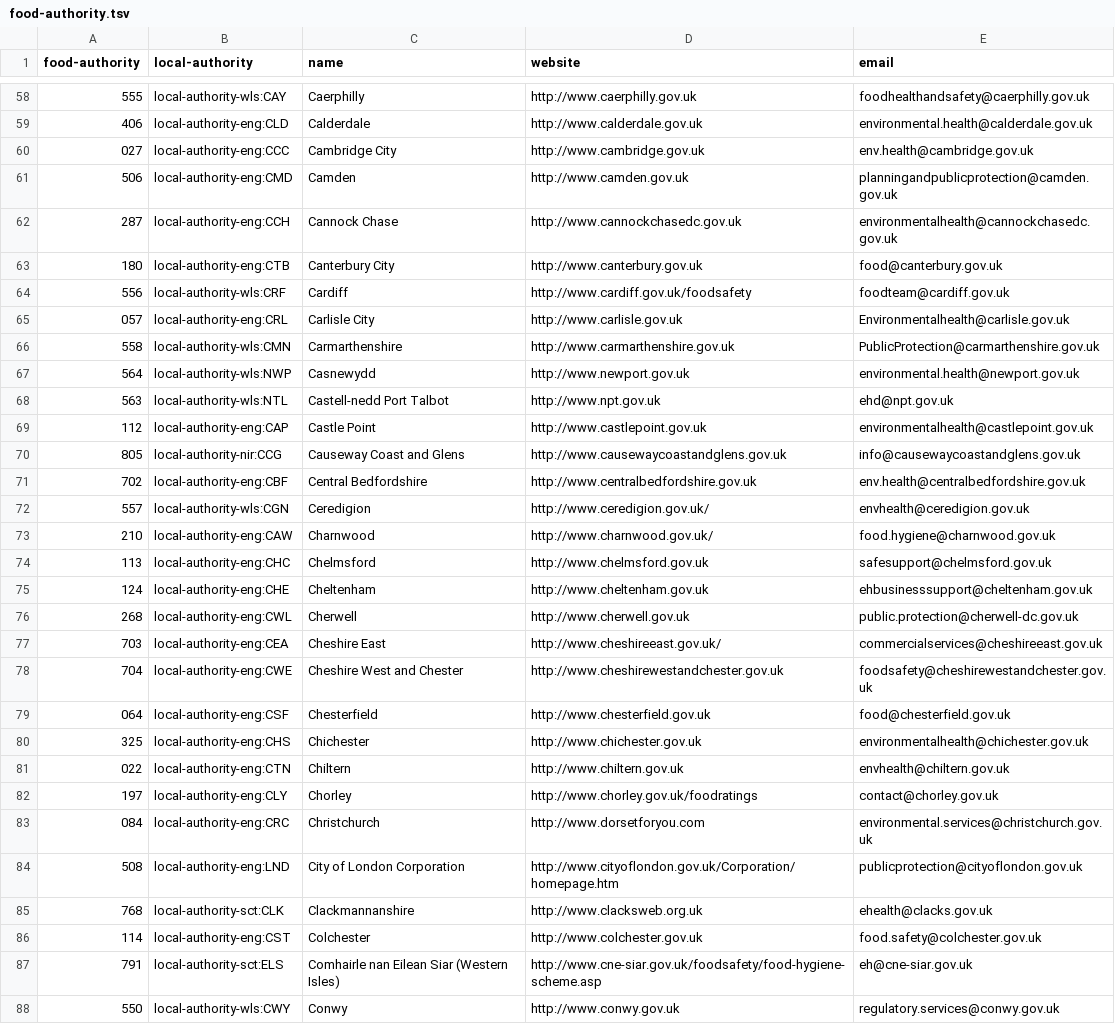
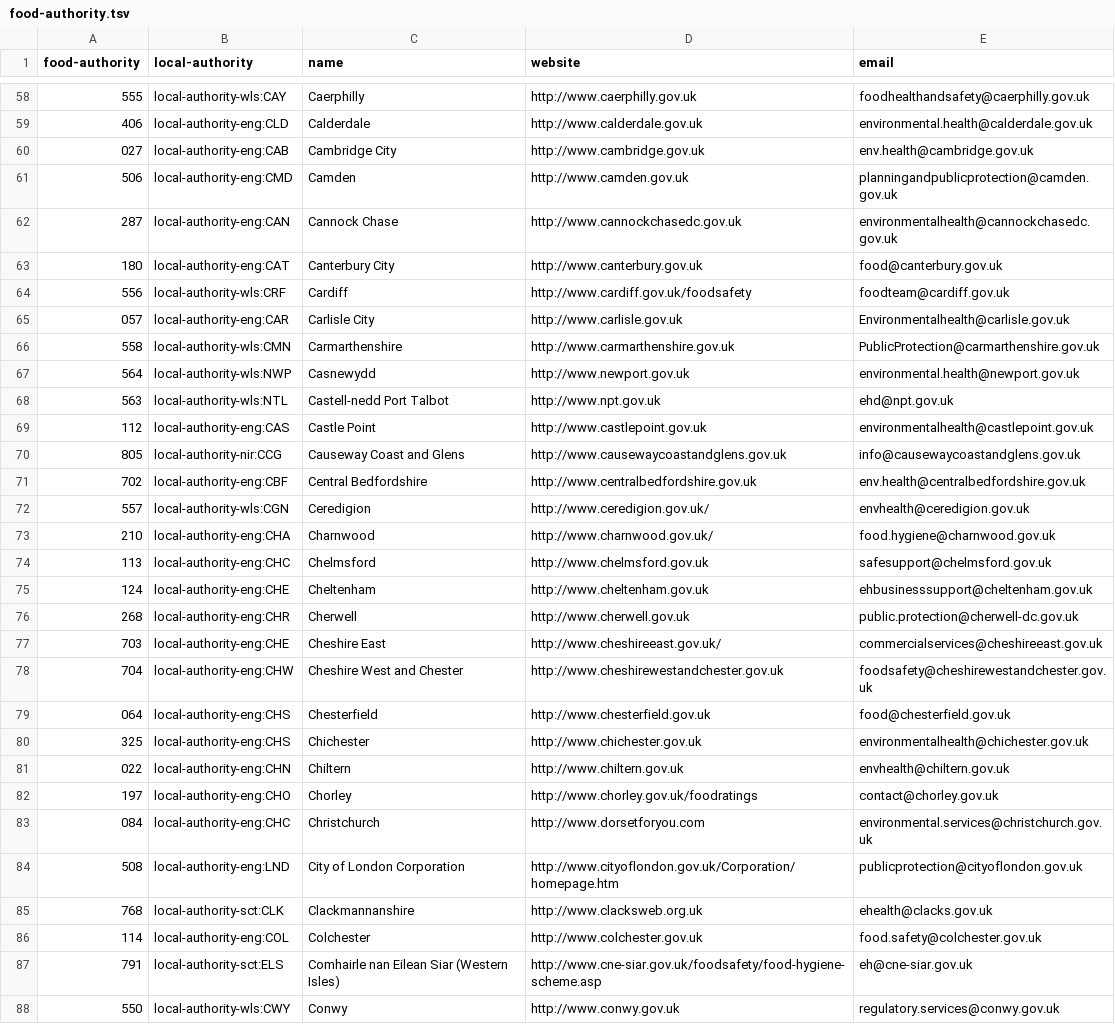
Before and after one commit to openregister/local-authority-data, a TSV file: maps/food-authority.tsv, drawn as a sheet; only a part is shown, gaps mark what is left out; the diff covers the shown part only.

Commit message:
Update food authority IDs to new LA-EG IDs

```diff
--- a/maps/food-authority.tsv
+++ b/maps/food-authority.tsv
@@ -59,8 +59,8 @@ food-authority	local-authority	name	website	email
 406	local-authority-eng:CLD	Calderdale	http://www.calderdale.gov.uk	environmental.health@calderdale.gov.uk
-027	local-authority-eng:CCC	Cambridge City	http://www.cambridge.gov.uk	env.health@cambridge.gov.uk
+027	local-authority-eng:CAB	Cambridge City	http://www.cambridge.gov.uk	env.health@cambridge.gov.uk
 506	local-authority-eng:CMD	Camden	http://www.camden.gov.uk	planningandpublicprotection@camden.gov.uk
-287	local-authority-eng:CCH	Cannock Chase	http://www.cannockchasedc.gov.uk	environmentalhealth@cannockchasedc.gov.uk
-180	local-authority-eng:CTB	Canterbury City	http://www.canterbury.gov.uk	food@canterbury.gov.uk
+287	local-authority-eng:CAN	Cannock Chase	http://www.cannockchasedc.gov.uk	environmentalhealth@cannockchasedc.gov.uk
+180	local-authority-eng:CAT	Canterbury City	http://www.canterbury.gov.uk	food@canterbury.gov.uk
 556	local-authority-wls:CRF	Cardiff	http://www.cardiff.gov.uk/foodsafety	foodteam@cardiff.gov.uk
-057	local-authority-eng:CRL	Carlisle City	http://www.carlisle.gov.uk	Environmentalhealth@carlisle.gov.uk
+057	local-authority-eng:CAR	Carlisle City	http://www.carlisle.gov.uk	Environmentalhealth@carlisle.gov.uk
 558	local-authority-wls:CMN	Carmarthenshire	http://www.carmarthenshire.gov.uk	PublicProtection@carmarthenshire.gov.uk
@@ -68,3 +68,3 @@ food-authority	local-authority	name	website	email
 563	local-authority-wls:NTL	Castell-nedd Port Talbot	http://www.npt.gov.uk	ehd@npt.gov.uk
-112	local-authority-eng:CAP	Castle Point	http://www.castlepoint.gov.uk	environmentalhealth@castlepoint.gov.uk
+112	local-authority-eng:CAS	Castle Point	http://www.castlepoint.gov.uk	environmentalhealth@castlepoint.gov.uk
 805	local-authority-nir:CCG	Causeway Coast and Glens	http://www.causewaycoastandglens.gov.uk	info@causewaycoastandglens.gov.uk
@@ -72,16 +72,16 @@ food-authority	local-authority	name	website	email
 557	local-authority-wls:CGN	Ceredigion	http://www.ceredigion.gov.uk/	envhealth@ceredigion.gov.uk
-210	local-authority-eng:CAW	Charnwood	http://www.charnwood.gov.uk/	food.hygiene@charnwood.gov.uk
+210	local-authority-eng:CHA	Charnwood	http://www.charnwood.gov.uk/	food.hygiene@charnwood.gov.uk
 113	local-authority-eng:CHC	Chelmsford	http://www.chelmsford.gov.uk	safesupport@chelmsford.gov.uk
 124	local-authority-eng:CHE	Cheltenham	http://www.cheltenham.gov.uk	ehbusinesssupport@cheltenham.gov.uk
-268	local-authority-eng:CWL	Cherwell	http://www.cherwell.gov.uk	public.protection@cherwell-dc.gov.uk
-703	local-authority-eng:CEA	Cheshire East	http://www.cheshireeast.gov.uk/	commercialservices@cheshireeast.gov.uk
-704	local-authority-eng:CWE	Cheshire West and Chester	http://www.cheshirewestandchester.gov.uk	foodsafety@cheshirewestandchester.gov.uk
-064	local-authority-eng:CSF	Chesterfield	http://www.chesterfield.gov.uk	food@chesterfield.gov.uk
+268	local-authority-eng:CHR	Cherwell	http://www.cherwell.gov.uk	public.protection@cherwell-dc.gov.uk
+703	local-authority-eng:CHE	Cheshire East	http://www.cheshireeast.gov.uk/	commercialservices@cheshireeast.gov.uk
+704	local-authority-eng:CHW	Cheshire West and Chester	http://www.cheshirewestandchester.gov.uk	foodsafety@cheshirewestandchester.gov.uk
+064	local-authority-eng:CHS	Chesterfield	http://www.chesterfield.gov.uk	food@chesterfield.gov.uk
 325	local-authority-eng:CHS	Chichester	http://www.chichester.gov.uk	environmentalhealth@chichester.gov.uk
-022	local-authority-eng:CTN	Chiltern	http://www.chiltern.gov.uk	envhealth@chiltern.gov.uk
-197	local-authority-eng:CLY	Chorley	http://www.chorley.gov.uk/foodratings	contact@chorley.gov.uk
-084	local-authority-eng:CRC	Christchurch	http://www.dorsetforyou.com	environmental.services@christchurch.gov.uk
+022	local-authority-eng:CHN	Chiltern	http://www.chiltern.gov.uk	envhealth@chiltern.gov.uk
+197	local-authority-eng:CHO	Chorley	http://www.chorley.gov.uk/foodratings	contact@chorley.gov.uk
+084	local-authority-eng:CHC	Christchurch	http://www.dorsetforyou.com	environmental.services@christchurch.gov.uk
 508	local-authority-eng:LND	City of London Corporation	http://www.cityoflondon.gov.uk/Corporation/homepage.htm	publicprotection@cityoflondon.gov.uk
 768	local-authority-sct:CLK	Clackmannanshire	http://www.clacksweb.org.uk	ehealth@clacks.gov.uk
-114	local-authority-eng:CST	Colchester	http://www.colchester.gov.uk	food.safety@colchester.gov.uk
+114	local-authority-eng:COL	Colchester	http://www.colchester.gov.uk	food.safety@colchester.gov.uk
 791	local-authority-sct:ELS	Comhairle nan Eilean Siar (Western Isles)	http://www.cne-siar.gov.uk/foodsafety/food-hygiene-scheme.asp	eh@cne-siar.gov.uk
```
Also changed, not shown: 161 edited cells elsewhere in this file.
